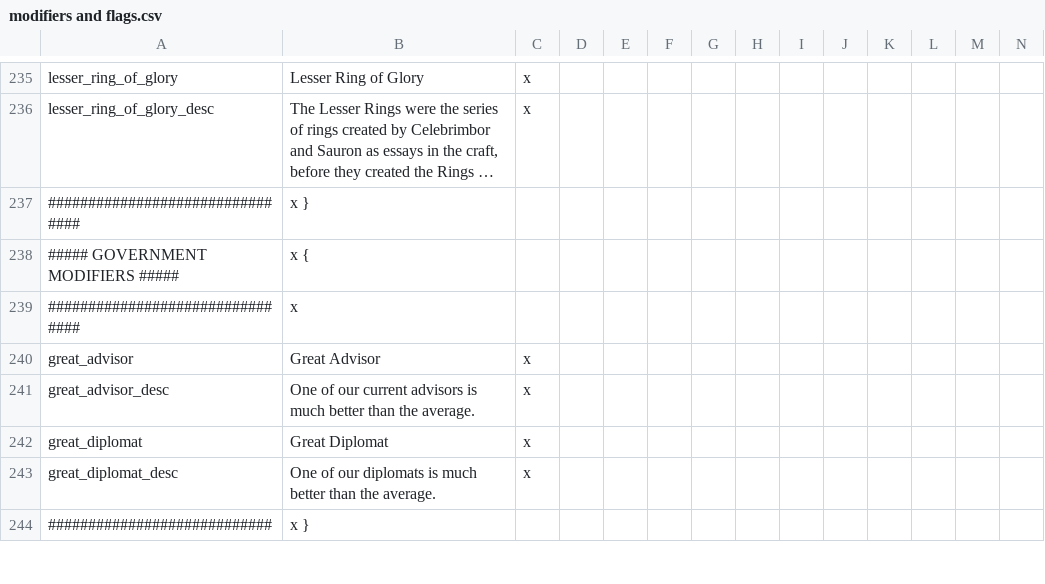
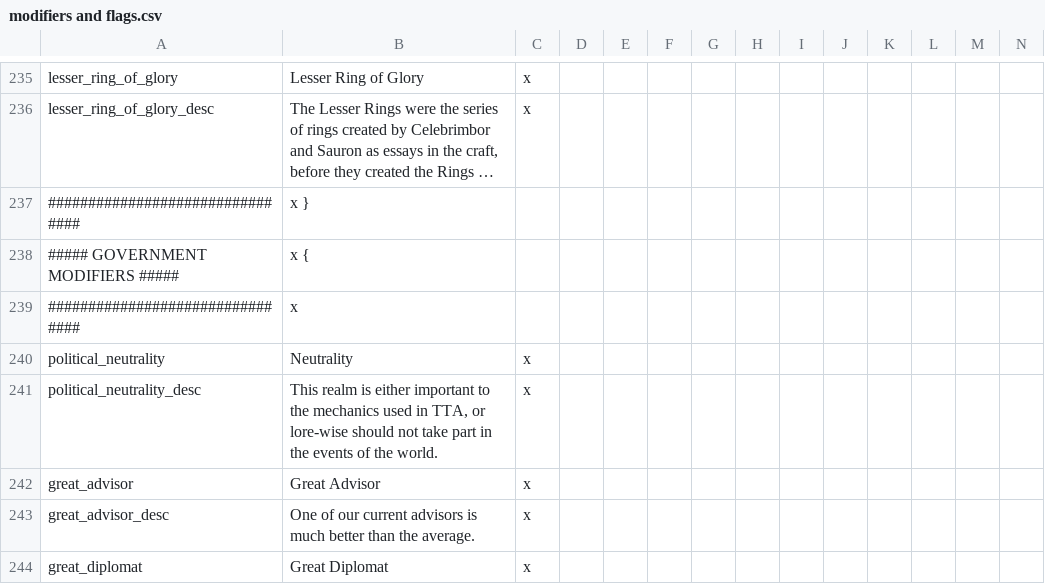
Before and after one commit to The-Third-Age/TTA-Victoria-2, a CSV file: localisation/modifiers and flags.csv, drawn as a sheet; only a part is shown, gaps mark what is left out; the shorter side is filled out with more unchanged rows; long unchanged cells end in …; rows hold the shown columns only; the diff names each change by its address in the sheet, - before the commit and + after, or states it on an @@ line.

```diff
--- a/localisation/modifiers and flags.csv
+++ b/localisation/modifiers and flags.csv
+row 240: political_neutrality | Neutrality | x
+row 241: political_neutrality_desc | This realm is either important to the mechanics used in TTA, or lore-wise should not take part in the events of the world. | x
```
Also changed, not shown: 3 other files.
